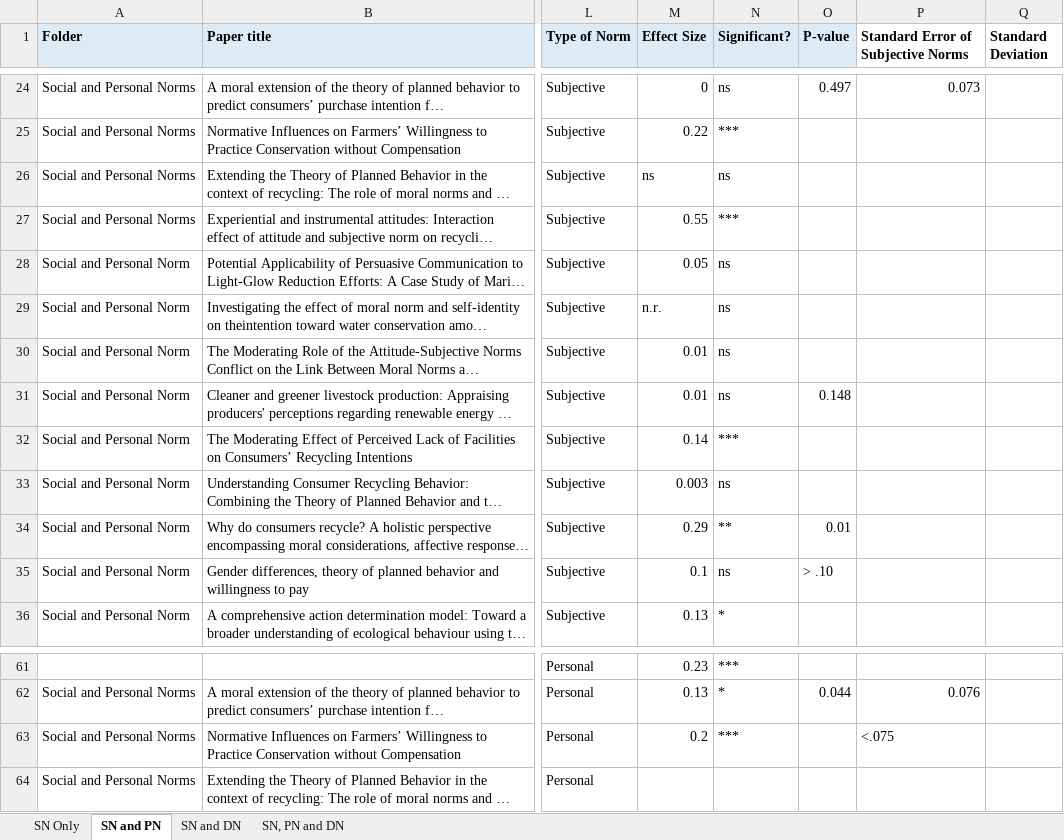
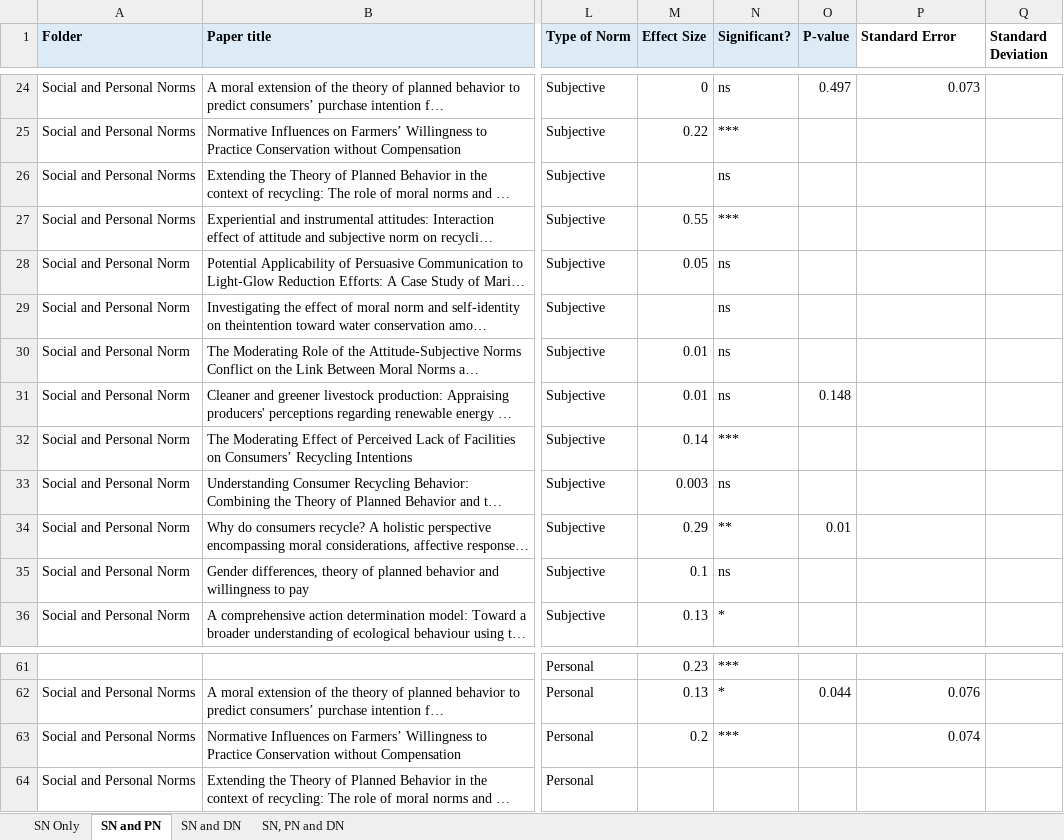
Before and after one commit to amertens/norms-meta-analysis, an Excel workbook: data/Coding - Norms Paper.xlsx, sheet SN and PN, drawn as a sheet; only a part is shown, gaps mark what is left out; long unchanged cells end in …; values as stored, in another font and other column widths than the file's, no borders; the diff names each change by its address in the sheet, - before the commit and + after, or states it on an @@ line.

```diff
--- a/data/Coding - Norms Paper.xlsx (sheet SN and PN)
+++ b/data/Coding - Norms Paper.xlsx (sheet SN and PN)
-P1: Standard Error of Subjective Norms
+P1: Standard Error
-M26 (Effect Size): ns
+M26 (Effect Size): (empty)
-M29 (Effect Size): n.r.
+M29 (Effect Size): (empty)
-O35 (P-value): > .10
+O35 (P-value): (empty)
-P63 (Standard Error): <.075
+P63 (Standard Error): 0.074
```
Also changed, not shown: sheet SN Only, sheet SN, PN and DN, sheet SN and DN, 20 other files.
